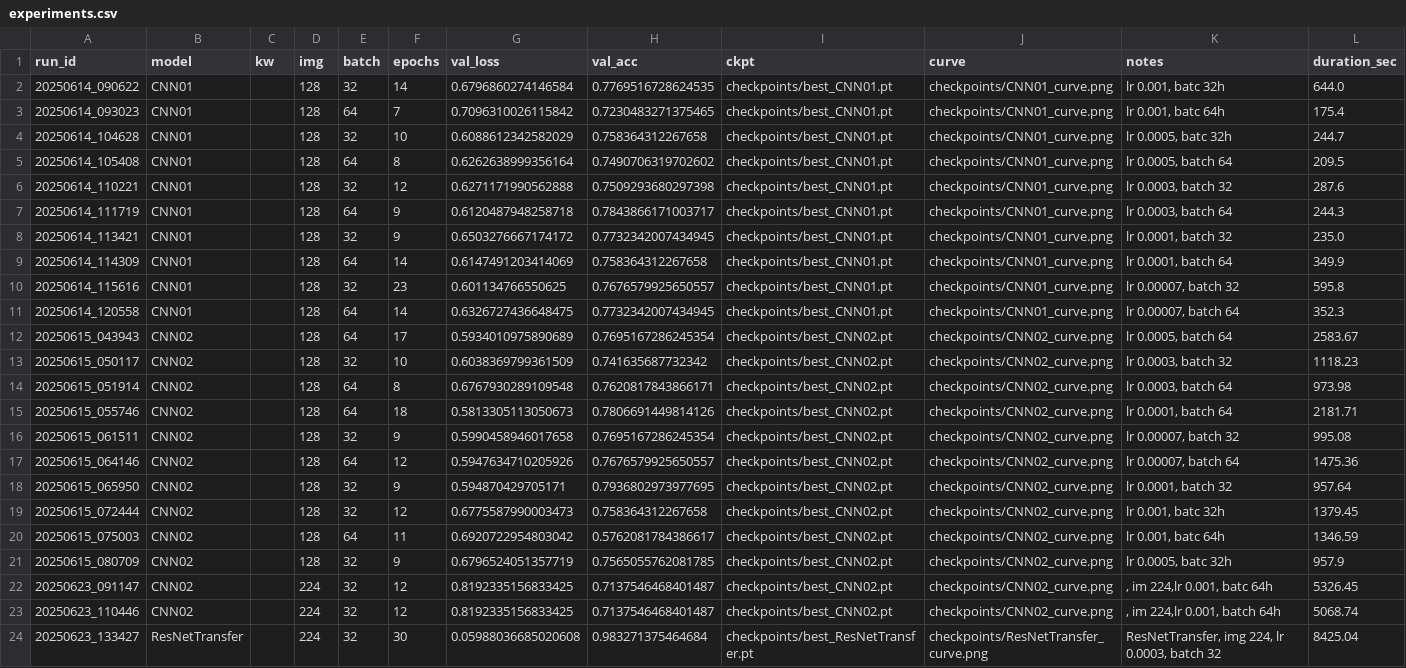
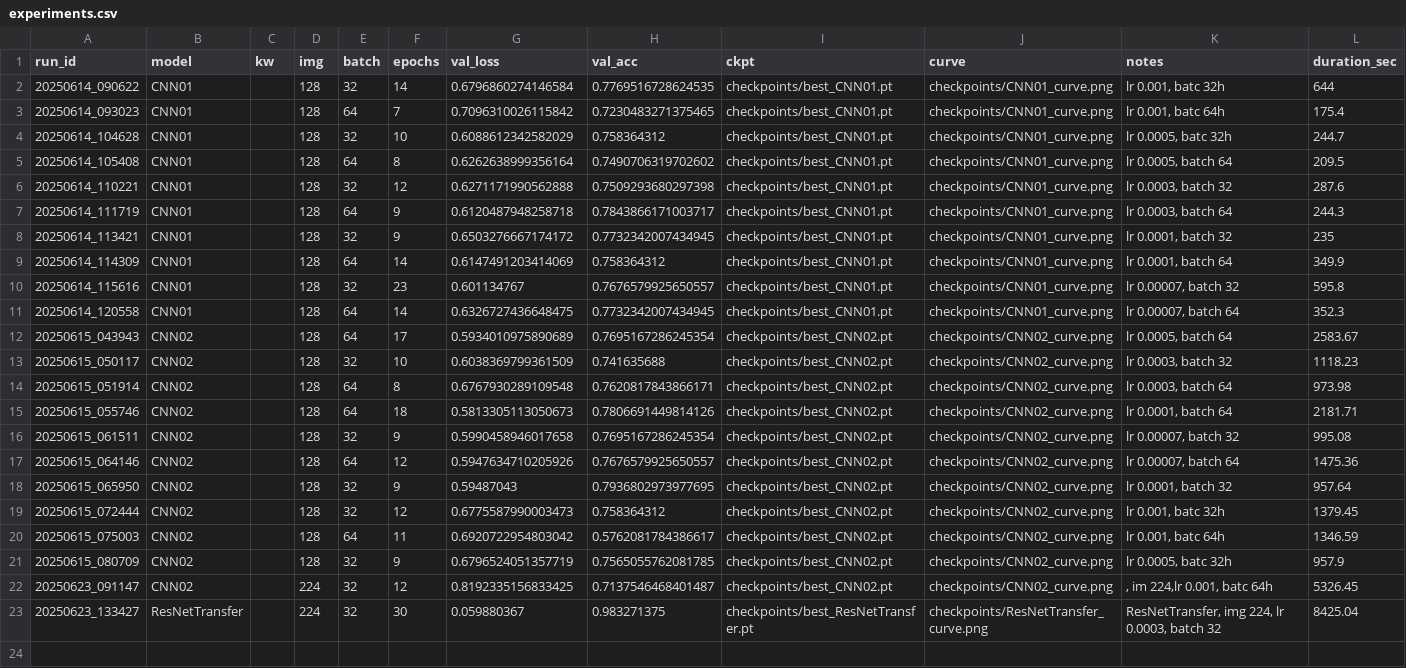
Before and after one commit to pkatpk/see-animal-dl, a CSV file: experiments.csv, drawn as a sheet.

```diff
--- a/experiments.csv
+++ b/experiments.csv
@@ -1,5 +1,5 @@
 run_id,model,kw,img,batch,epochs,val_loss,val_acc,ckpt,curve,notes,duration_sec
-20250614_090622,CNN01,,128,32,14,0.6796860274146584,0.7769516728624535,checkpoints/best_CNN01.pt,checkpoints/CNN01_curve.png,"lr 0.001, batc 32h",644.0
+20250614_090622,CNN01,,128,32,14,0.6796860274146584,0.7769516728624535,checkpoints/best_CNN01.pt,checkpoints/CNN01_curve.png,"lr 0.001, batc 32h",644
 20250614_093023,CNN01,,128,64,7,0.7096310026115842,0.7230483271375465,checkpoints/best_CNN01.pt,checkpoints/CNN01_curve.png,"lr 0.001, batc 64h",175.4
-20250614_104628,CNN01,,128,32,10,0.6088612342582029,0.758364312267658,checkpoints/best_CNN01.pt,checkpoints/CNN01_curve.png,"lr 0.0005, batc 32h",244.7
+20250614_104628,CNN01,,128,32,10,0.6088612342582029,0.758364312,checkpoints/best_CNN01.pt,checkpoints/CNN01_curve.png,"lr 0.0005, batc 32h",244.7
 20250614_105408,CNN01,,128,64,8,0.6262638999356164,0.7490706319702602,checkpoints/best_CNN01.pt,checkpoints/CNN01_curve.png,"lr 0.0005, batch 64",209.5
@@ -7,8 +7,8 @@ run_id,model,kw,img,batch,epochs,val_loss,val_acc,ckpt,curve,notes,duration_sec
 20250614_111719,CNN01,,128,64,9,0.6120487948258718,0.7843866171003717,checkpoints/best_CNN01.pt,checkpoints/CNN01_curve.png,"lr 0.0003, batch 64",244.3
-20250614_113421,CNN01,,128,32,9,0.6503276667174172,0.7732342007434945,checkpoints/best_CNN01.pt,checkpoints/CNN01_curve.png,"lr 0.0001, batch 32",235.0
-20250614_114309,CNN01,,128,64,14,0.6147491203414069,0.758364312267658,checkpoints/best_CNN01.pt,checkpoints/CNN01_curve.png,"lr 0.0001, batch 64",349.9
-20250614_115616,CNN01,,128,32,23,0.601134766550625,0.7676579925650557,checkpoints/best_CNN01.pt,checkpoints/CNN01_curve.png,"lr 0.00007, batch 32",595.8
+20250614_113421,CNN01,,128,32,9,0.6503276667174172,0.7732342007434945,checkpoints/best_CNN01.pt,checkpoints/CNN01_curve.png,"lr 0.0001, batch 32",235
+20250614_114309,CNN01,,128,64,14,0.6147491203414069,0.758364312,checkpoints/best_CNN01.pt,checkpoints/CNN01_curve.png,"lr 0.0001, batch 64",349.9
+20250614_115616,CNN01,,128,32,23,0.601134767,0.7676579925650557,checkpoints/best_CNN01.pt,checkpoints/CNN01_curve.png,"lr 0.00007, batch 32",595.8
 20250614_120558,CNN01,,128,64,14,0.6326727436648475,0.7732342007434945,checkpoints/best_CNN01.pt,checkpoints/CNN01_curve.png,"lr 0.00007, batch 64",352.3
 20250615_043943,CNN02,,128,64,17,0.5934010975890689,0.7695167286245354,checkpoints/best_CNN02.pt,checkpoints/CNN02_curve.png,"lr 0.0005, batch 64",2583.67
-20250615_050117,CNN02,,128,32,10,0.6038369799361509,0.741635687732342,checkpoints/best_CNN02.pt,checkpoints/CNN02_curve.png,"lr 0.0003, batch 32",1118.23
+20250615_050117,CNN02,,128,32,10,0.6038369799361509,0.741635688,checkpoints/best_CNN02.pt,checkpoints/CNN02_curve.png,"lr 0.0003, batch 32",1118.23
 20250615_051914,CNN02,,128,64,8,0.6767930289109548,0.7620817843866171,checkpoints/best_CNN02.pt,checkpoints/CNN02_curve.png,"lr 0.0003, batch 64",973.98
@@ -17,4 +17,4 @@ run_id,model,kw,img,batch,epochs,val_loss,val_acc,ckpt,curve,notes,duration_sec
 20250615_064146,CNN02,,128,64,12,0.5947634710205926,0.7676579925650557,checkpoints/best_CNN02.pt,checkpoints/CNN02_curve.png,"lr 0.00007, batch 64",1475.36
-20250615_065950,CNN02,,128,32,9,0.594870429705171,0.7936802973977695,checkpoints/best_CNN02.pt,checkpoints/CNN02_curve.png,"lr 0.0001, batch 32",957.64
-20250615_072444,CNN02,,128,32,12,0.6775587990003473,0.758364312267658,checkpoints/best_CNN02.pt,checkpoints/CNN02_curve.png,"lr 0.001, batc 32h",1379.45
+20250615_065950,CNN02,,128,32,9,0.59487043,0.7936802973977695,checkpoints/best_CNN02.pt,checkpoints/CNN02_curve.png,"lr 0.0001, batch 32",957.64
+20250615_072444,CNN02,,128,32,12,0.6775587990003473,0.758364312,checkpoints/best_CNN02.pt,checkpoints/CNN02_curve.png,"lr 0.001, batc 32h",1379.45
 20250615_075003,CNN02,,128,64,11,0.6920722954803042,0.5762081784386617,checkpoints/best_CNN02.pt,checkpoints/CNN02_curve.png,"lr 0.001, batc 64h",1346.59
@@ -22,3 +22,2 @@ run_id,model,kw,img,batch,epochs,val_loss,val_acc,ckpt,curve,notes,duration_sec
 20250623_091147,CNN02,,224,32,12,0.8192335156833425,0.7137546468401487,checkpoints/best_CNN02.pt,checkpoints/CNN02_curve.png,", im 224,lr 0.001, batc 64h",5326.45
-20250623_110446,CNN02,,224,32,12,0.8192335156833425,0.7137546468401487,checkpoints/best_CNN02.pt,checkpoints/CNN02_curve.png,", im 224,lr 0.001, batch 64h",5068.74
-20250623_133427,ResNetTransfer,,224,32,30,0.05988036685020608,0.983271375464684,checkpoints/best_ResNetTransfer.pt,checkpoints/ResNetTransfer_curve.png,"ResNetTransfer, img 224, lr 0.0003, batch 32",8425.04
+20250623_133427,ResNetTransfer,,224,32,30,0.059880367,0.983271375,checkpoints/best_ResNetTransfer.pt,checkpoints/ResNetTransfer_curve.png,"ResNetTransfer, img 224, lr 0.0003, batch 32",8425.04
```
Also changed, not shown: 7 other files.
